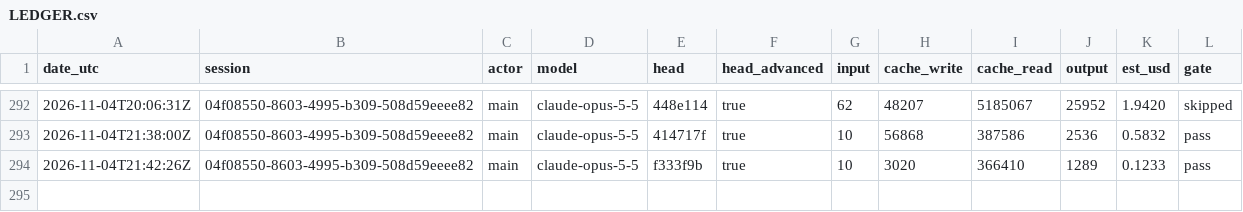
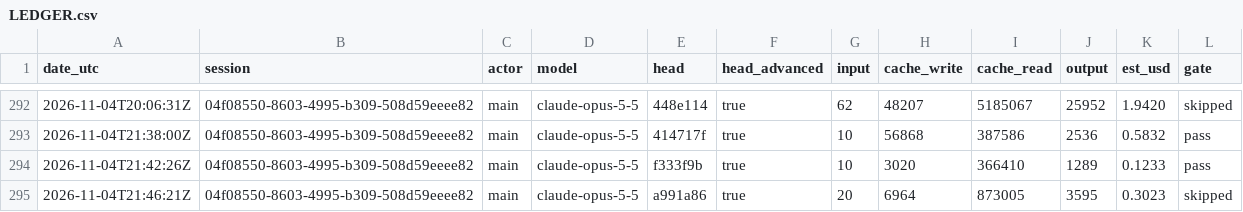
Before and after one commit to PhilipThomas6w/vlms, a CSV file: docs/harness/LEDGER.csv, drawn as a sheet; only a part is shown, gaps mark what is left out; the diff names each change by its address in the sheet, - before the commit and + after, or states it on an @@ line.

```diff
--- a/docs/harness/LEDGER.csv
+++ b/docs/harness/LEDGER.csv
+row 295: 2026-11-04T21:46:21Z | 04f08550-8603-4995-b309-508d59eeee82 | main | claude-opus-5-5 | a991a86 | true | 20 | 6964 | 873005 | 3595 | 0.3023 | skipped
```
Also changed, not shown: 5 other files.
